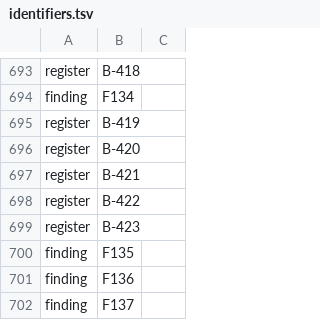
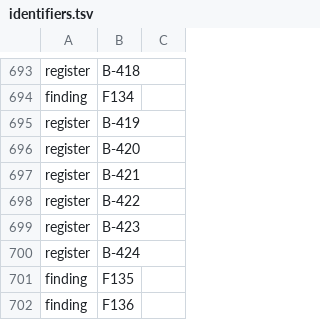
Before and after one commit to Gauge/ModelControlFlow, a TSV file: checks/identifiers.tsv, drawn as a sheet; only a part is shown, gaps mark what is left out; the shorter side is filled out with more unchanged rows; the diff names each change by its address in the sheet, - before the commit and + after, or states it on an @@ line.

```diff
--- a/checks/identifiers.tsv
+++ b/checks/identifiers.tsv
+row 700: register | B-424
```
Also changed, not shown: 11 other files.
